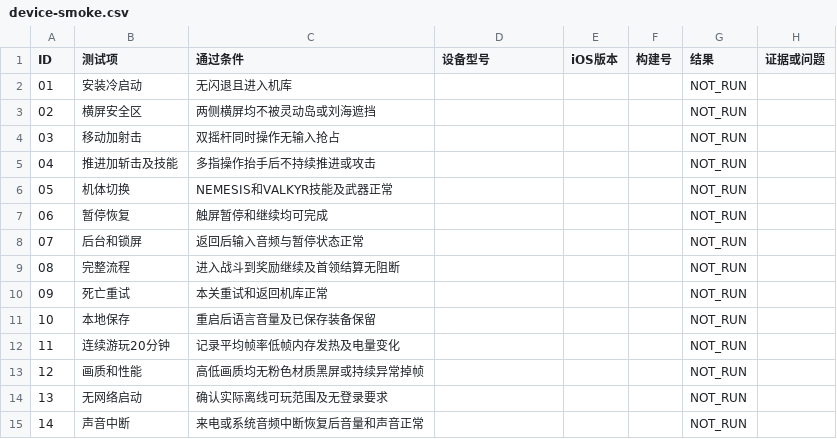
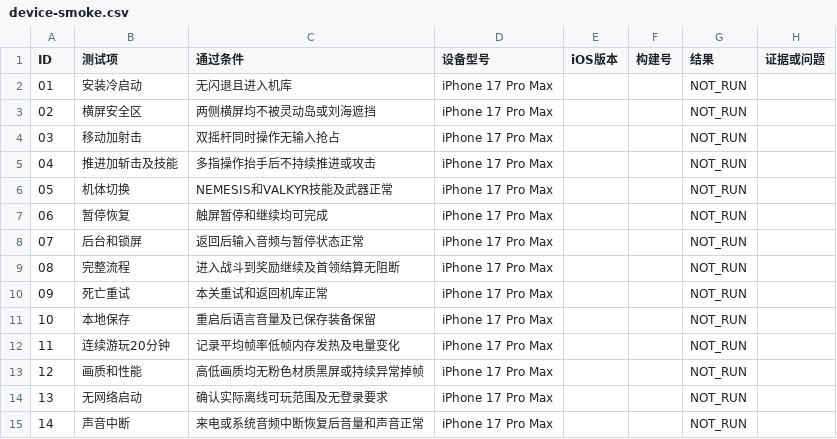
Before and after one commit to yueert1997ai-sys/jishen-trial-unity, a CSV file: docs/apple/device-smoke.csv, drawn as a sheet.

Commit message:
Fix iPhone touch controls, background pause and travel UI

```diff
--- a/docs/apple/device-smoke.csv
+++ b/docs/apple/device-smoke.csv
@@ -1,15 +1,15 @@
 ID,测试项,通过条件,设备型号,iOS版本,构建号,结果,证据或问题
-01,安装冷启动,无闪退且进入机库,,,,NOT_RUN,
-02,横屏安全区,两侧横屏均不被灵动岛或刘海遮挡,,,,NOT_RUN,
-03,移动加射击,双摇杆同时操作无输入抢占,,,,NOT_RUN,
-04,推进加斩击及技能,多指操作抬手后不持续推进或攻击,,,,NOT_RUN,
-05,机体切换,NEMESIS和VALKYR技能及武器正常,,,,NOT_RUN,
-06,暂停恢复,触屏暂停和继续均可完成,,,,NOT_RUN,
-07,后台和锁屏,返回后输入音频与暂停状态正常,,,,NOT_RUN,
-08,完整流程,进入战斗到奖励继续及首领结算无阻断,,,,NOT_RUN,
-09,死亡重试,本关重试和返回机库正常,,,,NOT_RUN,
-10,本地保存,重启后语言音量及已保存装备保留,,,,NOT_RUN,
-11,连续游玩20分钟,记录平均帧率低帧内存发热及电量变化,,,,NOT_RUN,
-12,画质和性能,高低画质均无粉色材质黑屏或持续异常掉帧,,,,NOT_RUN,
-13,无网络启动,确认实际离线可玩范围及无登录要求,,,,NOT_RUN,
-14,声音中断,来电或系统音频中断恢复后音量和声音正常,,,,NOT_RUN,
+01,安装冷启动,无闪退且进入机库,iPhone 17 Pro Max,,,NOT_RUN,
+02,横屏安全区,两侧横屏均不被灵动岛或刘海遮挡,iPhone 17 Pro Max,,,NOT_RUN,
+03,移动加射击,双摇杆同时操作无输入抢占,iPhone 17 Pro Max,,,NOT_RUN,
+04,推进加斩击及技能,多指操作抬手后不持续推进或攻击,iPhone 17 Pro Max,,,NOT_RUN,
+05,机体切换,NEMESIS和VALKYR技能及武器正常,iPhone 17 Pro Max,,,NOT_RUN,
+06,暂停恢复,触屏暂停和继续均可完成,iPhone 17 Pro Max,,,NOT_RUN,
+07,后台和锁屏,返回后输入音频与暂停状态正常,iPhone 17 Pro Max,,,NOT_RUN,
+08,完整流程,进入战斗到奖励继续及首领结算无阻断,iPhone 17 Pro Max,,,NOT_RUN,
+09,死亡重试,本关重试和返回机库正常,iPhone 17 Pro Max,,,NOT_RUN,
+10,本地保存,重启后语言音量及已保存装备保留,iPhone 17 Pro Max,,,NOT_RUN,
+11,连续游玩20分钟,记录平均帧率低帧内存发热及电量变化,iPhone 17 Pro Max,,,NOT_RUN,
+12,画质和性能,高低画质均无粉色材质黑屏或持续异常掉帧,iPhone 17 Pro Max,,,NOT_RUN,
+13,无网络启动,确认实际离线可玩范围及无登录要求,iPhone 17 Pro Max,,,NOT_RUN,
+14,声音中断,来电或系统音频中断恢复后音量和声音正常,iPhone 17 Pro Max,,,NOT_RUN,
```
Also changed, not shown: 24 other files.
